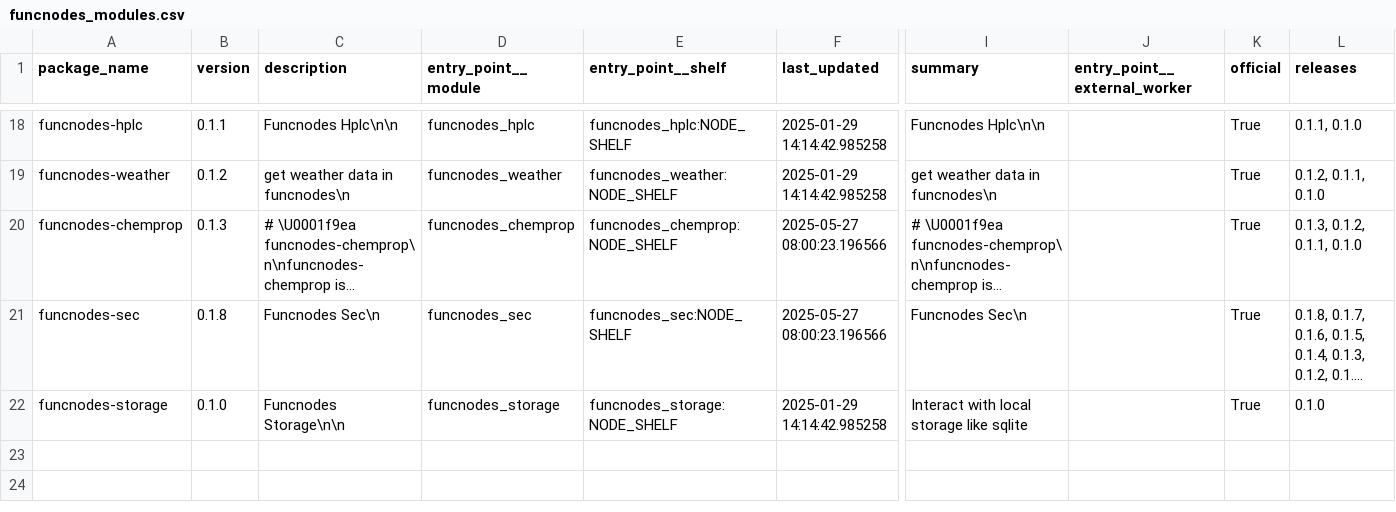
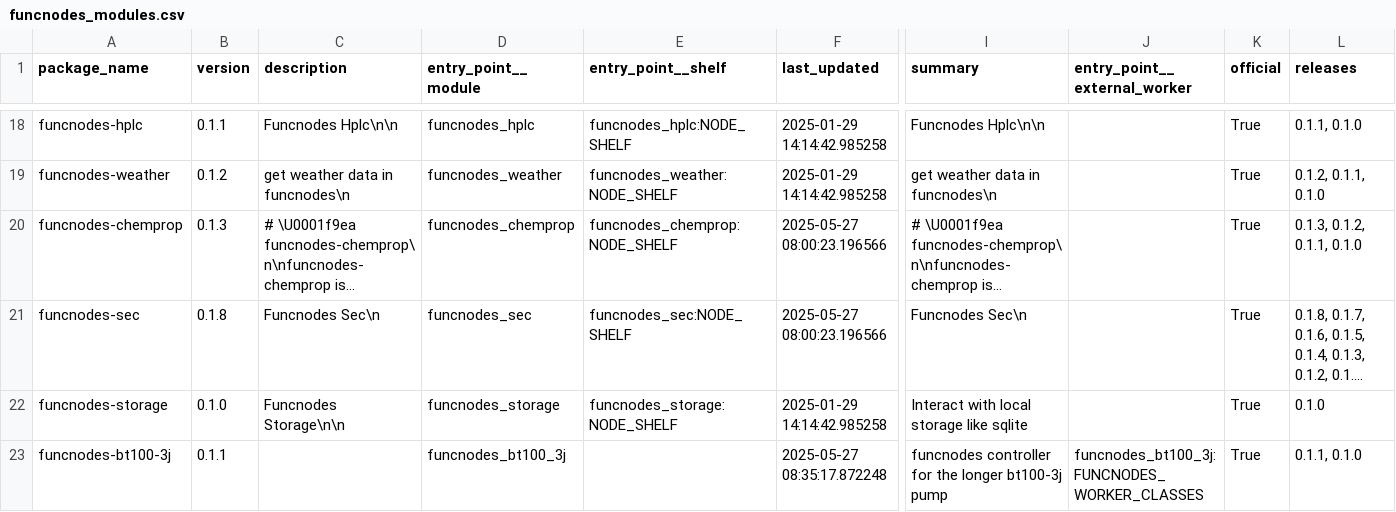
Before and after one commit to Linkdlab/funcnodes_repositories, a CSV file: funcnodes_modules.csv, drawn as a sheet; only a part is shown, gaps mark what is left out; long unchanged cells end in …; rows hold the shown columns only; the diff names each change by its address in the sheet, - before the commit and + after, or states it on an @@ line.

Commit message:
add funcnodes-bt100-3j module and update official repository list

```diff
--- a/funcnodes_modules.csv
+++ b/funcnodes_modules.csv
+row 23: funcnodes-bt100-3j | 0.1.1 |  | funcnodes_bt100_3j |  | 2025-05-27 08:35:17.872248 | funcnodes controller for the longer bt100-3j pump | funcnodes_bt100_3j:FUNCNODES_WORKER_CLASSES | True | 0.1.1, 0.1.0
```
Also changed, not shown: 2 other files.
